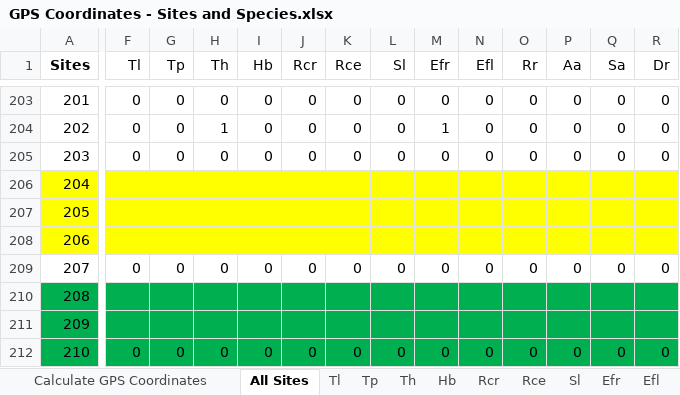
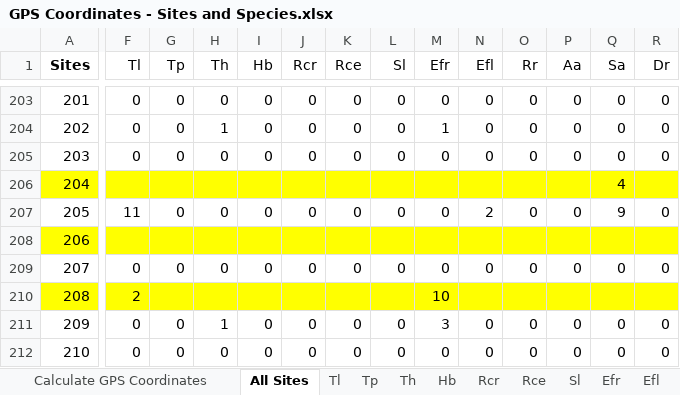
Before and after one commit to marymiller2/new_spongehunters, an Excel workbook: map_data_files/GPS Coordinates - Sites and Species.xlsx, sheet All Sites, drawn as a sheet; only a part is shown, gaps mark what is left out; values as stored, in another font and other column widths than the file's, no borders; the diff covers the shown part only; the diff names each change by its address in the sheet, - before the commit and + after, or states it on an @@ line.

```diff
--- a/map_data_files/GPS Coordinates - Sites and Species.xlsx (sheet All Sites)
+++ b/map_data_files/GPS Coordinates - Sites and Species.xlsx (sheet All Sites)
-Q206 (Sa): (empty)
+Q206 (Sa): 4
-A207:R207 fill: #FFFF00
+A207:R207 fill: none
-F207 (Tl): (empty)
+F207 (Tl): 11
-G207 (Tp): (empty)
+G207 (Tp): 0
-H207 (Th): (empty)
+H207 (Th): 0
-I207 (Hb): (empty)
+I207 (Hb): 0
-J207 (Rcr): (empty)
+J207 (Rcr): 0
-K207 (Rce): (empty)
+K207 (Rce): 0
-L207 (Sl): (empty)
+L207 (Sl): 0
-M207 (Efr): (empty)
+M207 (Efr): 0
-N207 (Efl): (empty)
+N207 (Efl): 2
-O207 (Rr): (empty)
+O207 (Rr): 0
-P207 (Aa): (empty)
+P207 (Aa): 0
-Q207 (Sa): (empty)
+Q207 (Sa): 9
-R207 (Dr): (empty)
+R207 (Dr): 0
-A210:R210 fill: #00B050
+A210:R210 fill: #FFFF00
-F210 (Tl): (empty)
+F210 (Tl): 2
-M210 (Efr): (empty)
+M210 (Efr): 10
-A211:R212 fill: #00B050
+A211:R212 fill: none
-F211 (Tl): (empty)
+F211 (Tl): 0
-G211 (Tp): (empty)
+G211 (Tp): 0
-H211 (Th): (empty)
+H211 (Th): 1
-I211 (Hb): (empty)
+I211 (Hb): 0
-J211 (Rcr): (empty)
+J211 (Rcr): 0
-K211 (Rce): (empty)
+K211 (Rce): 0
-L211 (Sl): (empty)
+L211 (Sl): 0
-M211 (Efr): (empty)
+M211 (Efr): 3
-N211 (Efl): (empty)
+N211 (Efl): 0
-O211 (Rr): (empty)
+O211 (Rr): 0
-P211 (Aa): (empty)
+P211 (Aa): 0
-Q211 (Sa): (empty)
+Q211 (Sa): 0
-R211 (Dr): (empty)
+R211 (Dr): 0
```
Also changed, not shown: 41 edited cells and cell formats elsewhere in this sheet, sheet Th, sheet Efr, sheet Sa, sheet Tl, sheet Efl, 9 other files.
